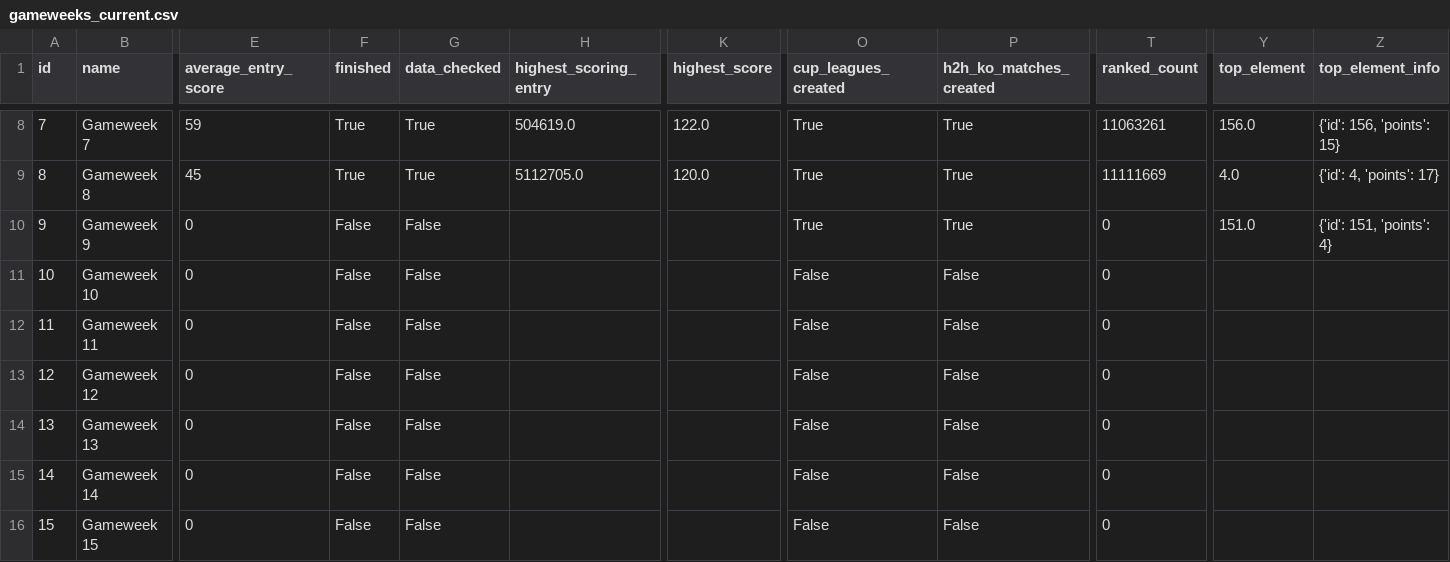
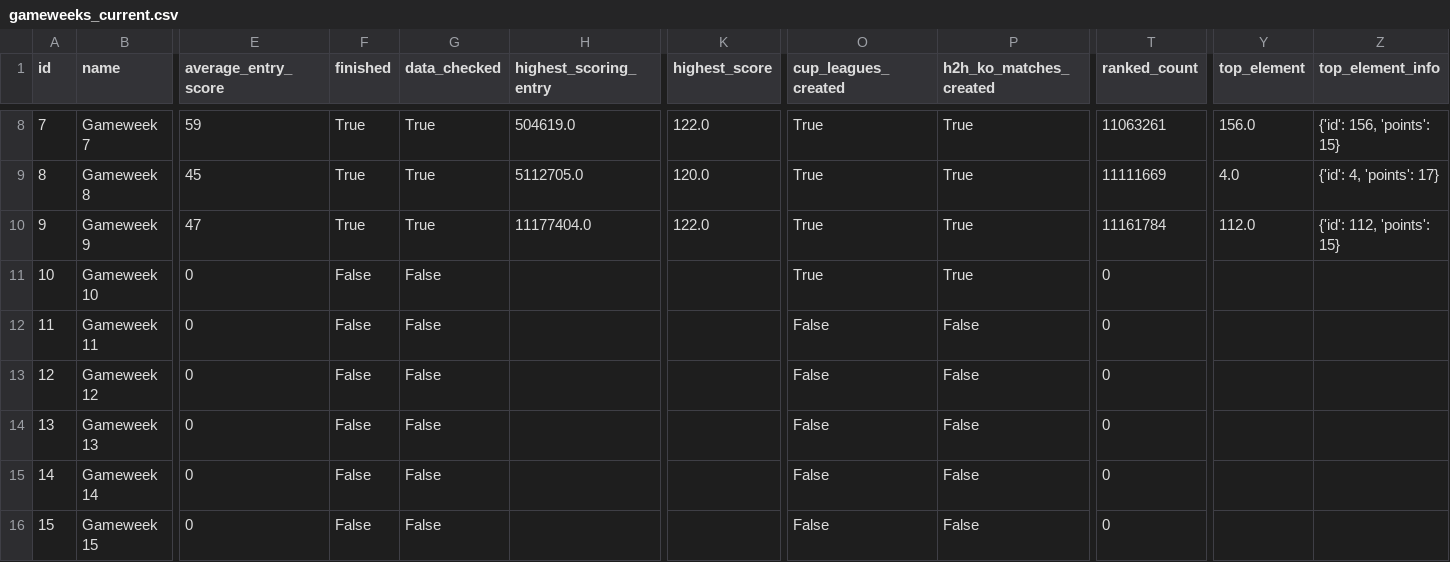
Before and after one commit to GAWI01/fantasy-football-ai, a CSV file: historical_data/current_data/gameweeks_current.csv, drawn as a sheet; only a part is shown, gaps mark what is left out; the diff names each change by its address in the sheet, - before the commit and + after, or states it on an @@ line.

```diff
--- a/historical_data/current_data/gameweeks_current.csv
+++ b/historical_data/current_data/gameweeks_current.csv
-E10 (average_entry_score): 0
+E10 (average_entry_score): 47
-F10 (finished): False
+F10 (finished): True
-G10 (data_checked): False
+G10 (data_checked): True
-H10 (highest_scoring_entry): (empty)
+H10 (highest_scoring_entry): 11177404.0
-K10 (highest_score): (empty)
+K10 (highest_score): 122.0
-T10 (ranked_count): 0
+T10 (ranked_count): 11161784
-Y10 (top_element): 151.0
+Y10 (top_element): 112.0
-Z10 (top_element_info): {'id': 151, 'points': 4}
+Z10 (top_element_info): {'id': 112, 'points': 15}
-O11 (cup_leagues_created): False
+O11 (cup_leagues_created): True
-P11 (h2h_ko_matches_created): False
+P11 (h2h_ko_matches_created): True
```
Also changed, not shown: historical_data/2026-27/teams.csv, historical_data/current_data/forecast_checks.csv, 9 other files.
